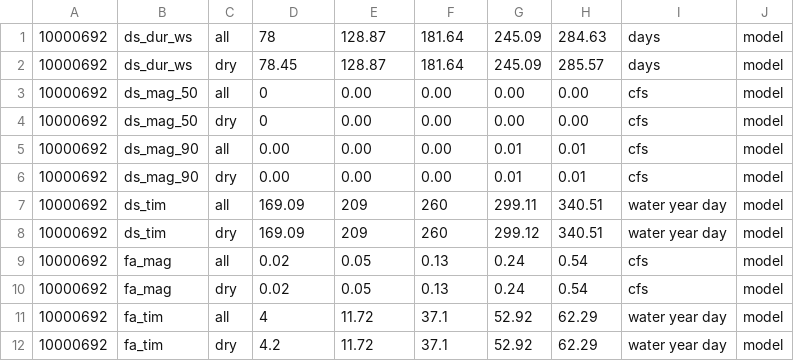
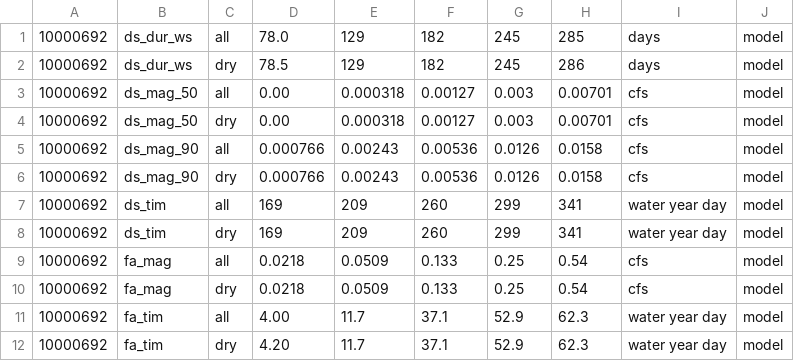
Before and after one commit to postfalk/stream, a CSV file: ffm_observed/10000692.csv, drawn as a sheet; only a part is shown; the diff covers the shown part only.

```diff
--- a/ffm_observed/10000692.csv
+++ b/ffm_observed/10000692.csv
@@ -1,12 +1,12 @@
-10000692,ds_dur_ws,all,78,128.87,181.64,245.09,284.63,days,model,,,
-10000692,ds_dur_ws,dry,78.45,128.87,181.64,245.09,285.57,days,model,,,
-10000692,ds_mag_50,all,0,0.00,0.00,0.00,0.00,cfs,model,,,
-10000692,ds_mag_50,dry,0,0.00,0.00,0.00,0.00,cfs,model,,,
-10000692,ds_mag_90,all,0.00,0.00,0.00,0.01,0.01,cfs,model,,,
-10000692,ds_mag_90,dry,0.00,0.00,0.00,0.01,0.01,cfs,model,,,
-10000692,ds_tim,all,169.09,209,260,299.11,340.51,water year day,model,,,
-10000692,ds_tim,dry,169.09,209,260,299.12,340.51,water year day,model,,,
-10000692,fa_mag,all,0.02,0.05,0.13,0.24,0.54,cfs,model,,,
-10000692,fa_mag,dry,0.02,0.05,0.13,0.24,0.54,cfs,model,,,
-10000692,fa_tim,all,4,11.72,37.1,52.92,62.29,water year day,model,,,
-10000692,fa_tim,dry,4.2,11.72,37.1,52.92,62.29,water year day,model,,,
+10000692,ds_dur_ws,all,78.0,129,182,245,285,days,model,,,,,
+10000692,ds_dur_ws,dry,78.5,129,182,245,286,days,model,,,,,
+10000692,ds_mag_50,all,0.00,0.000318,0.00127,0.003,0.00701,cfs,model,,,,,
+10000692,ds_mag_50,dry,0.00,0.000318,0.00127,0.003,0.00701,cfs,model,,,,,
+10000692,ds_mag_90,all,0.000766,0.00243,0.00536,0.0126,0.0158,cfs,model,,,,,
+10000692,ds_mag_90,dry,0.000766,0.00243,0.00536,0.0126,0.0158,cfs,model,,,,,
+10000692,ds_tim,all,169,209,260,299,341,water year day,model,,,,,
+10000692,ds_tim,dry,169,209,260,299,341,water year day,model,,,,,
+10000692,fa_mag,all,0.0218,0.0509,0.133,0.25,0.54,cfs,model,,,,,
+10000692,fa_mag,dry,0.0218,0.0509,0.133,0.25,0.54,cfs,model,,,,,
+10000692,fa_tim,all,4.00,11.7,37.1,52.9,62.3,water year day,model,,,,,
+10000692,fa_tim,dry,4.20,11.7,37.1,52.9,62.3,water year day,model,,,,,
```
Also changed, not shown: 96 edited cells elsewhere in this file, ffm_observed/10000042.csv, ffm_observed/10000688.csv, 2 other files.
